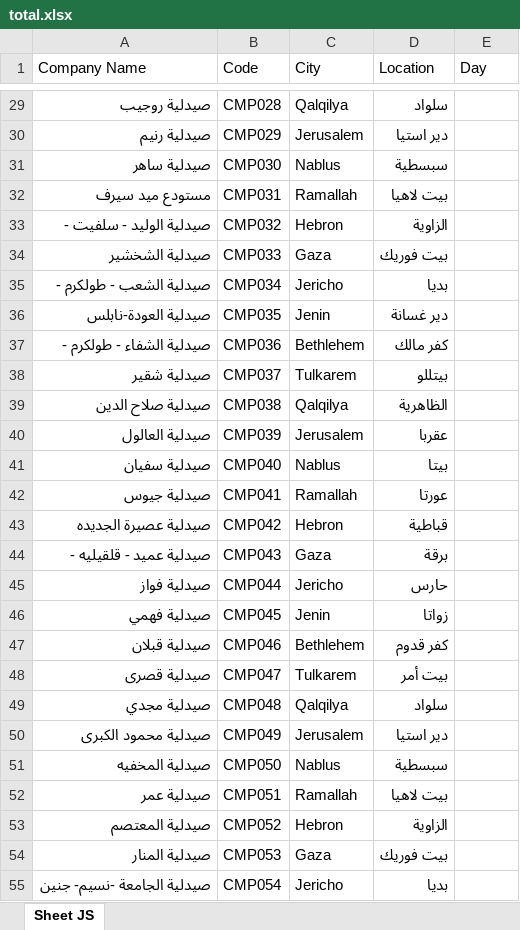
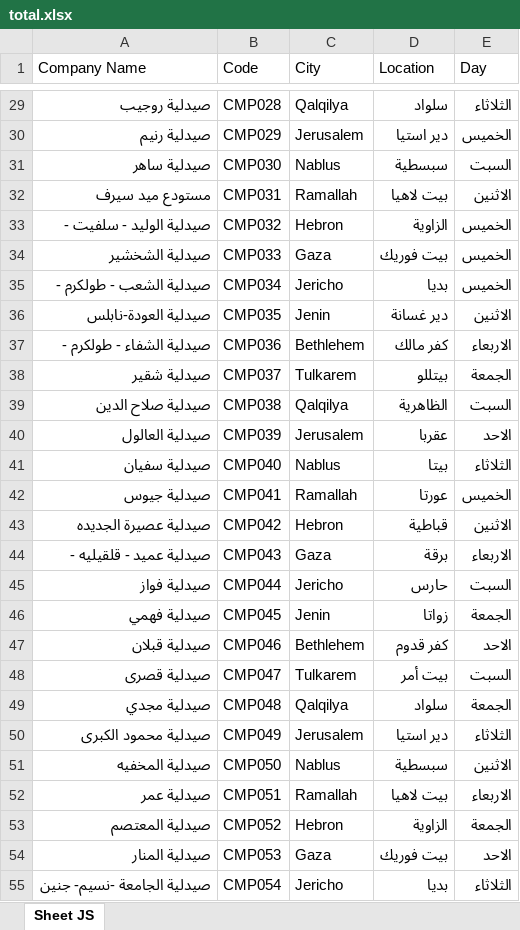
Before and after one commit to FayezYt/jaber_day, an Excel workbook: data_excel/total.xlsx, sheet Sheet JS, drawn as a sheet; only a part is shown, gaps mark what is left out; values as stored, in another font and other column widths than the file's, no borders; the diff covers the shown part only; the diff names each change by its address in the sheet, - before the commit and + after, or states it on an @@ line.

```diff
--- a/data_excel/total.xlsx (sheet Sheet JS)
+++ b/data_excel/total.xlsx (sheet Sheet JS)
-E29 (Day): (empty)
+E29 (Day): الثلاثاء
-E30 (Day): (empty)
+E30 (Day): الخميس
-E31 (Day): (empty)
+E31 (Day): السبت
-E32 (Day): (empty)
+E32 (Day): الاثنين
-E33:E35 (Day): (empty)
+E33:E35 (Day): الخميس
-E36 (Day): (empty)
+E36 (Day): الاثنين
-E37 (Day): (empty)
+E37 (Day): الاربعاء
-E38 (Day): (empty)
+E38 (Day): الجمعة
-E39 (Day): (empty)
+E39 (Day): السبت
-E40 (Day): (empty)
+E40 (Day): الاحد
-E41 (Day): (empty)
+E41 (Day): الثلاثاء
-E42 (Day): (empty)
+E42 (Day): الخميس
-E43 (Day): (empty)
+E43 (Day): الاثنين
-E44 (Day): (empty)
+E44 (Day): الاربعاء
-E45 (Day): (empty)
+E45 (Day): السبت
-E46 (Day): (empty)
+E46 (Day): الجمعة
-E47 (Day): (empty)
+E47 (Day): الاحد
-E48 (Day): (empty)
+E48 (Day): السبت
-E49 (Day): (empty)
+E49 (Day): الجمعة
-E50 (Day): (empty)
+E50 (Day): الثلاثاء
-E51 (Day): (empty)
+E51 (Day): الاثنين
-E52 (Day): (empty)
+E52 (Day): الاربعاء
-E53 (Day): (empty)
+E53 (Day): الجمعة
-E54 (Day): (empty)
+E54 (Day): الاحد
-E55 (Day): (empty)
+E55 (Day): الثلاثاء
```
Also changed, not shown: 73 edited cells elsewhere in this sheet, data_excel/citys.xlsx, data_excel/users.xlsx, 4 other files.
